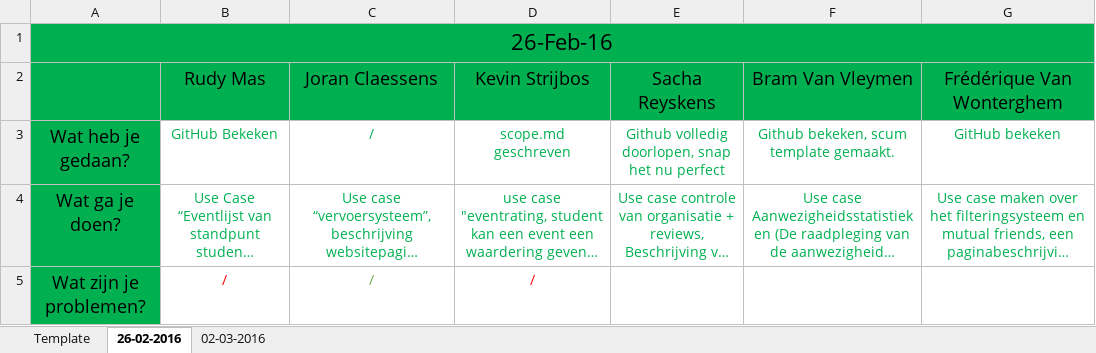
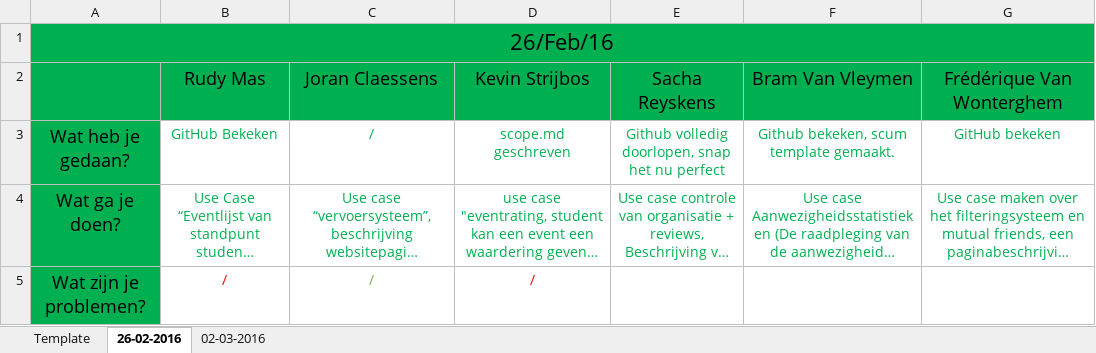
Before and after one commit to pxlit-projects/AppDev05_2016, an Excel workbook: scrum/dailyscrum.xlsx, sheet 26-02-2016, drawn as a sheet; long unchanged cells end in …; values as stored, in another font and other column widths than the file's, no borders; the diff names each change by its address in the sheet, - before the commit and + after, or states it on an @@ line.

```diff
--- a/scrum/dailyscrum.xlsx (sheet 26-02-2016)
+++ b/scrum/dailyscrum.xlsx (sheet 26-02-2016)
-A1: 26-Feb-16
+A1: 26/Feb/16
```
Also changed, not shown: sheet 02-03-2016.
